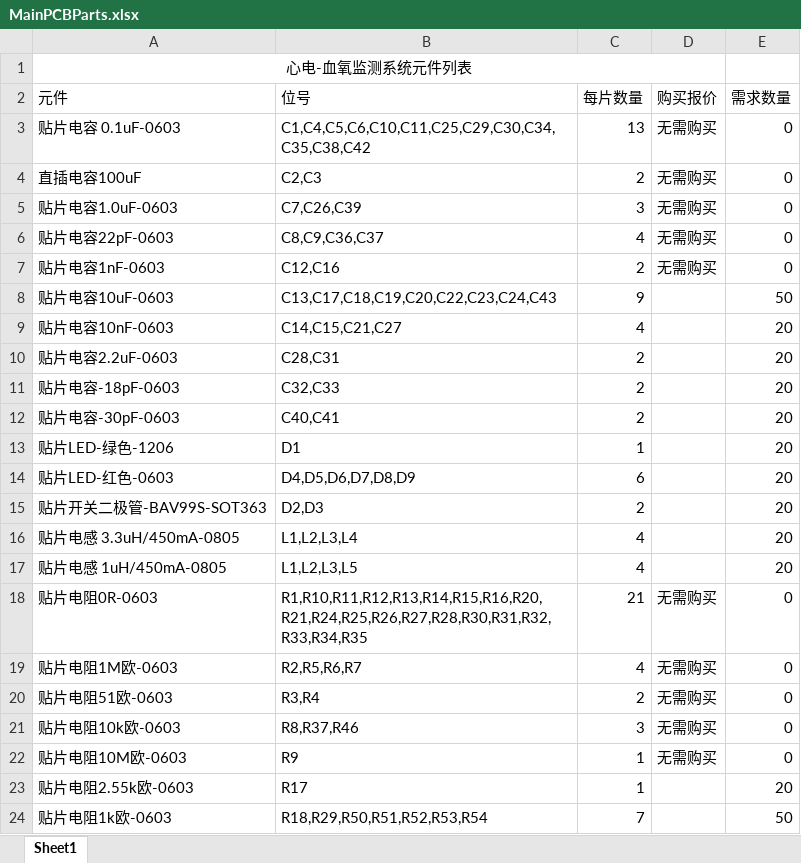
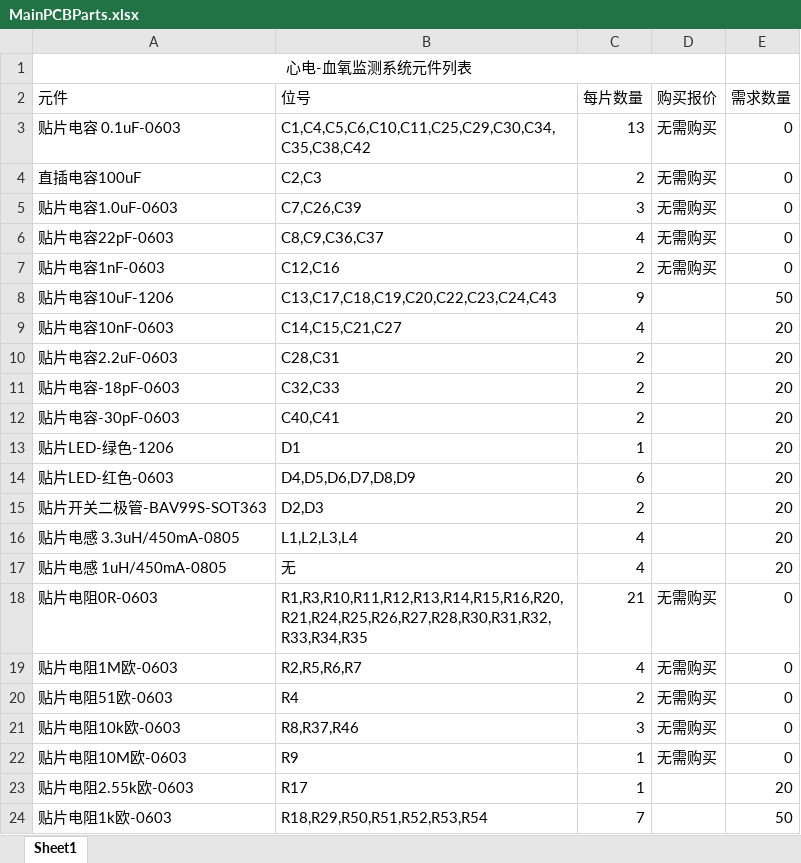
Before and after one commit to jingjie-li/ECGMonitor, an Excel workbook: PCB/MonitorMainPCB/MainPCBParts.xlsx, sheet Sheet1, drawn as a sheet; only a part is shown; values as stored, in another font and other column widths than the file's, no borders; the diff names each change by its address in the sheet, - before the commit and + after, or states it on an @@ line.

Commit message:
edit BOM
R3->0R
10uf capacitors->1206 package

```diff
--- a/PCB/MonitorMainPCB/MainPCBParts.xlsx (sheet Sheet1)
+++ b/PCB/MonitorMainPCB/MainPCBParts.xlsx (sheet Sheet1)
-A8 (元件): 贴片电容10uF-0603
+A8 (元件): 贴片电容10uF-1206
-B17 (位号): L1,L2,L3,L5
+B17 (位号): 无
-B18 (位号): R1,R10,R11,R12,R13,R14,R15,R16,R20,R21,R24,R25,R26,R27,R28,R30,R31,R32,R33,R34,R35
+B18 (位号): R1,R3,R10,R11,R12,R13,R14,R15,R16,R20,R21,R24,R25,R26,R27,R28,R30,R31,R32,R33,R34,R35
-B20 (位号): R3,R4
+B20 (位号): R4
```
